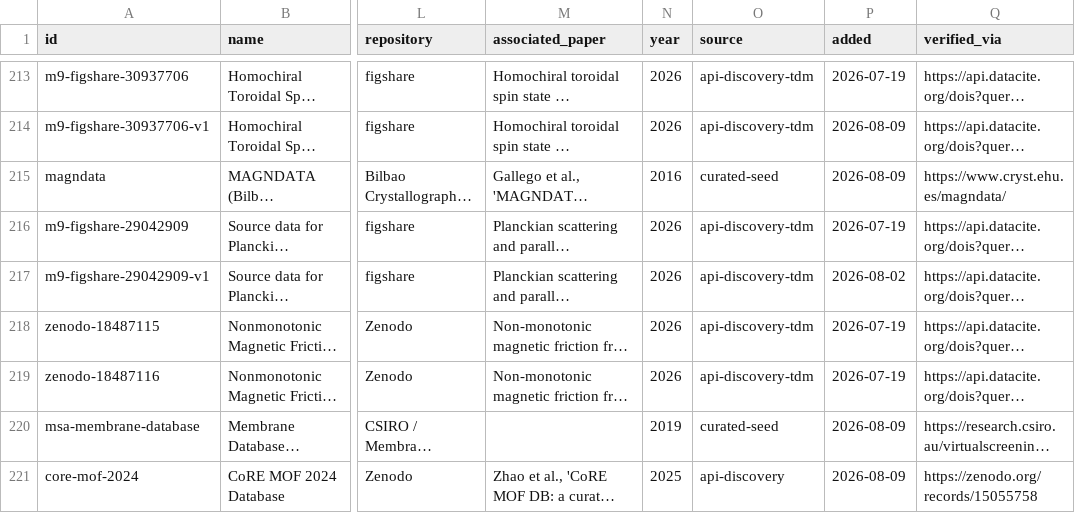
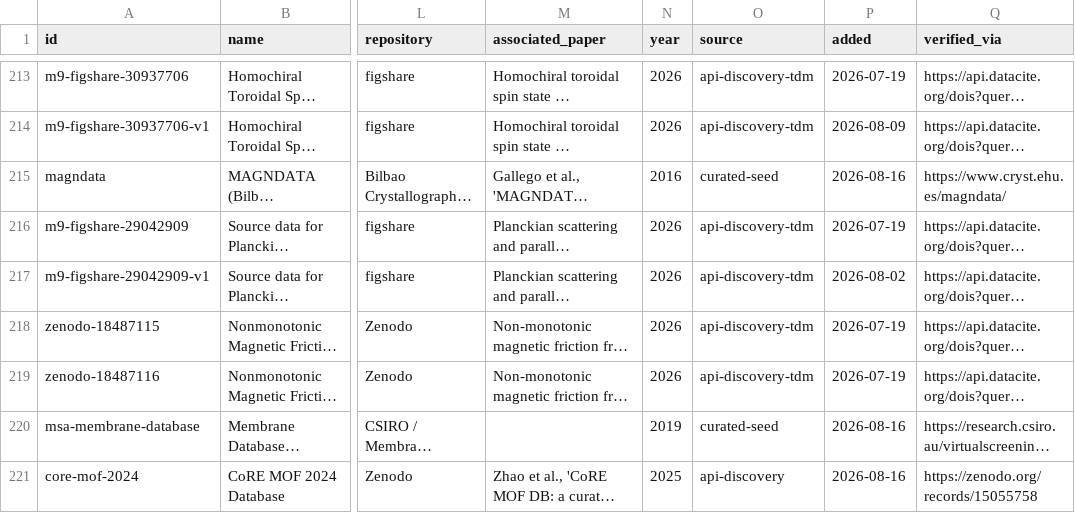
Before and after one commit to Yang1Bai/collective-exp-data-index, a CSV file: catalog/catalog.csv, drawn as a sheet; only a part is shown, gaps mark what is left out; long unchanged cells end in …; the diff covers the shown part only; the diff names each change by its address in the sheet, - before the commit and + after, or states it on an @@ line.

```diff
--- a/catalog/catalog.csv
+++ b/catalog/catalog.csv
-P215 (added): 2026-08-09
+P215 (added): 2026-08-16
-P220:P221 (added): 2026-08-09
+P220:P221 (added): 2026-08-16
```
Also changed, not shown: 2 added rows and 115 edited cells elsewhere in this file, 5 other files.
